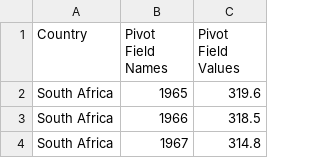
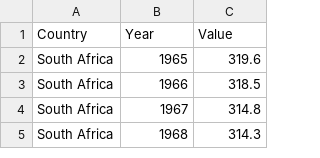
Before and after one commit to edengriffithsuni/FIT3179, a CSV file: data/BP data with CO2 per KWh top 10 pivoted.csv, drawn as a sheet; only a part is shown; the shorter side is filled out with more unchanged rows.

Commit message:
Update BP data with CO2 per KWh top 10 pivoted.csv

```diff
--- a/data/BP data with CO2 per KWh top 10 pivoted.csv
+++ b/data/BP data with CO2 per KWh top 10 pivoted.csv
@@ -1,2 +1,2 @@
-Country,Pivot Field Names,Pivot Field Values
+Country,Year,Value
 South Africa,1965,319.6
```
